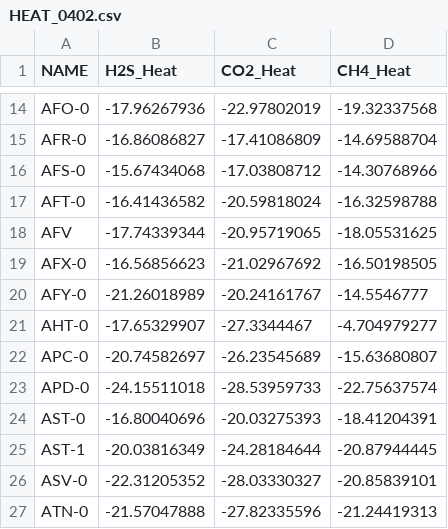
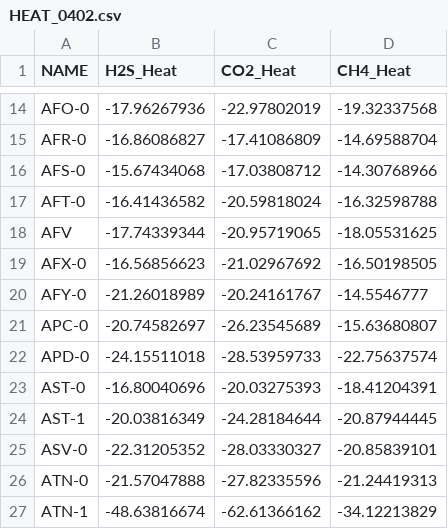
Before and after one commit to sebyga/Zeo-CO2-H2S, a CSV file: HEAT_0402.csv, drawn as a sheet; only a part is shown, gaps mark what is left out; the shorter side is filled out with more unchanged rows.

```diff
--- a/HEAT_0402.csv
+++ b/HEAT_0402.csv
@@ -20,3 +20,2 @@ AFX-0,-16.56856623,-21.02967692,-16.50198505
 AFY-0,-21.26018989,-20.24161767,-14.5546777
-AHT-0,-17.65329907,-27.3344467,-4.704979277
 APC-0,-20.74582697,-26.23545689,-15.63680807
```
Also changed, not shown: 1 other file.
